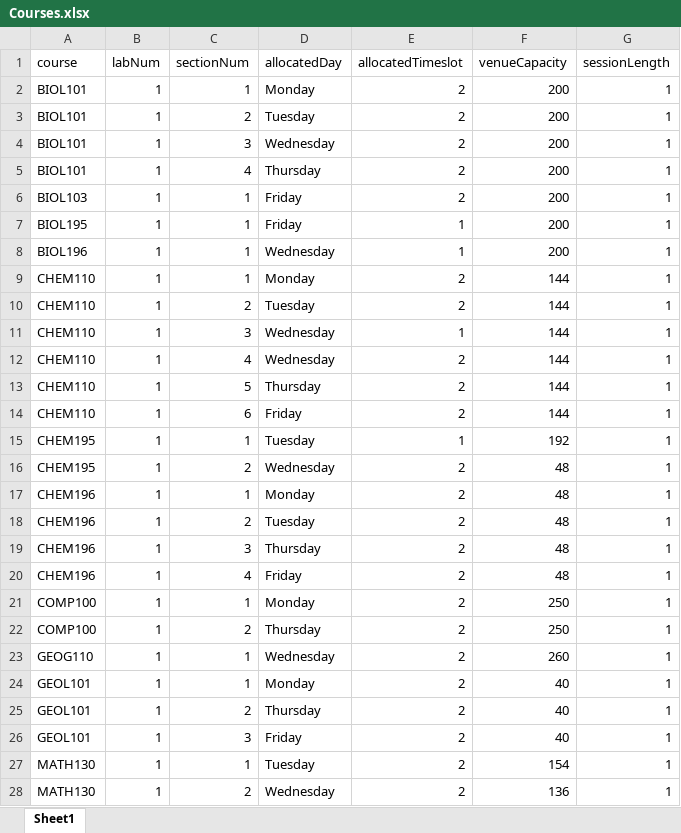
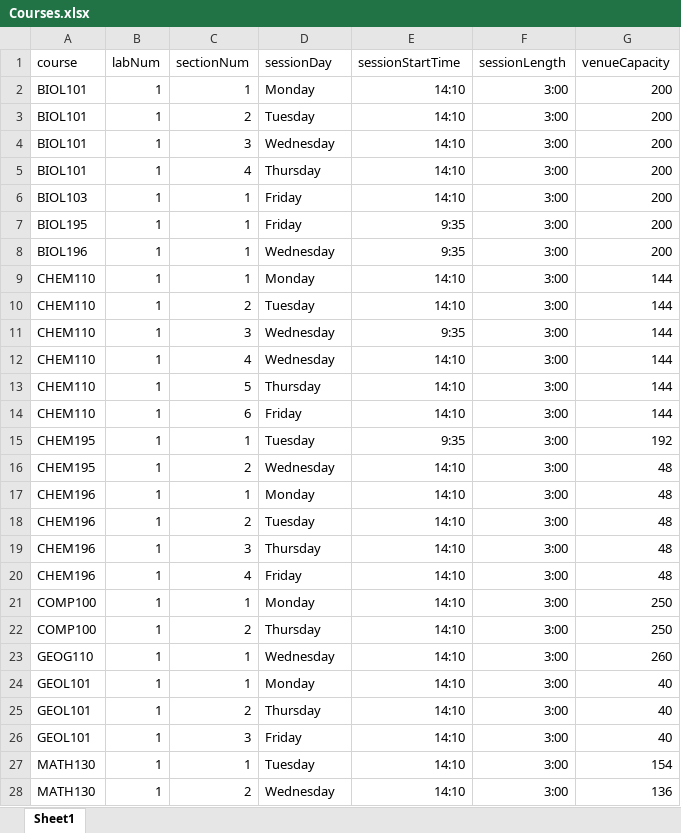
Before and after one commit to talhavawda/student-lab-sectioning, an Excel workbook: ifs-solver/src/main/resources/input/2020-Sem1-CAES-Wvl/Courses.xlsx, sheet Sheet1, drawn as a sheet; only a part is shown; values as stored, in another font and other column widths than the file's, no borders; removed rows and columns are numbered as before the commit, all else as after; the diff covers the shown part only; the diff names each change by its address in the sheet, - before the commit and + after, or states it on an @@ line.

Commit message:
Modifying the COursesInputTemplate and the Courses input files for the exisiting problem instances

```diff
--- a/ifs-solver/src/main/resources/input/2020-Sem1-CAES-Wvl/Courses.xlsx (sheet Sheet1)
+++ b/ifs-solver/src/main/resources/input/2020-Sem1-CAES-Wvl/Courses.xlsx (sheet Sheet1)
+column F (sessionLength), rows 2-28: all 3:00
-column G (sessionLength), rows 2-28: all 1
-D1: allocatedDay
+D1: sessionDay
-E1: allocatedTimeslot
+E1: sessionStartTime
-E2:E6 (sessionStartTime): 2
+E2:E6 (sessionStartTime): 14:10
-E7:E8 (sessionStartTime): 1
+E7:E8 (sessionStartTime): 9:35
-E9:E10 (sessionStartTime): 2
+E9:E10 (sessionStartTime): 14:10
-E11 (sessionStartTime): 1
+E11 (sessionStartTime): 9:35
-E12:E14 (sessionStartTime): 2
+E12:E14 (sessionStartTime): 14:10
-E15 (sessionStartTime): 1
+E15 (sessionStartTime): 9:35
-E16:E28 (sessionStartTime): 2
+E16:E28 (sessionStartTime): 14:10
```
Also changed, not shown: 16 edited cells elsewhere in this sheet, ifs-solver/src/main/resources/CoursesInputTemplate.xlsx, ifs-solver/src/main/resources/input/2020-Sem1-CAES-Wvl-OLD/Courses.xlsx, 2 other files.
